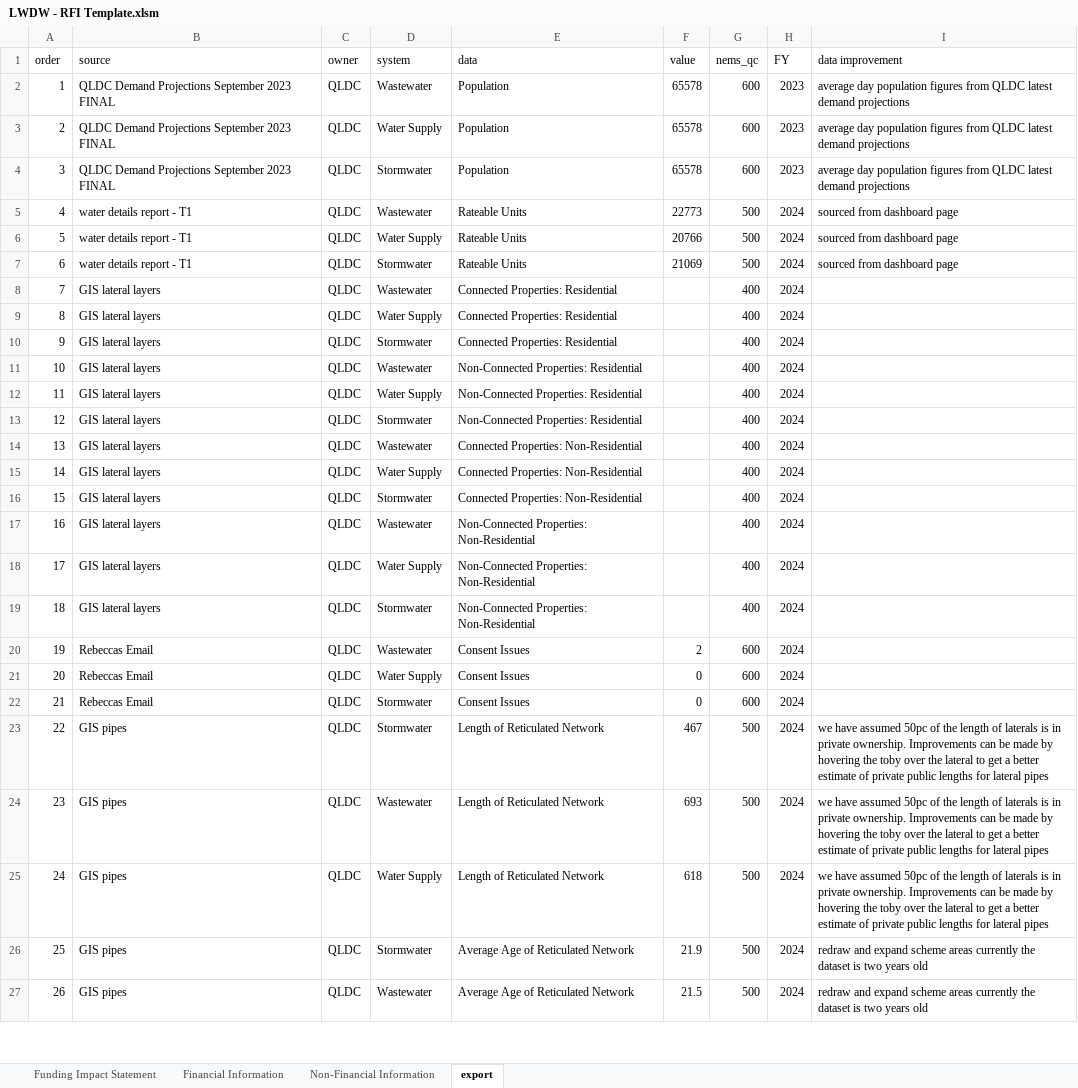
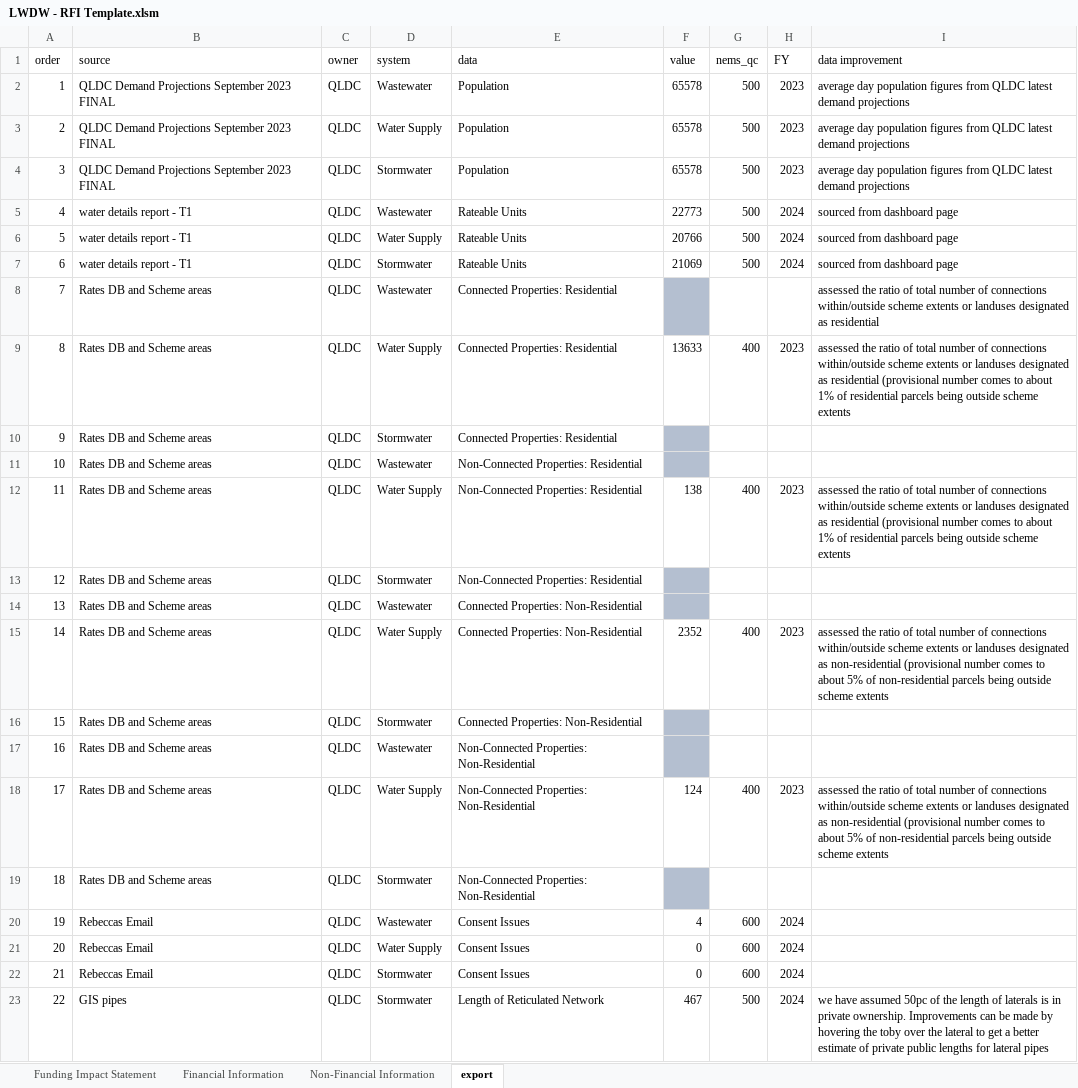
Before and after one commit to SAM-QLDC/qldc-pi-fme-taumata-dev, an Excel workbook: deliverables/LWDW - RFI Template.xlsm, sheet export, drawn as a sheet; only a part is shown; the shorter side is filled out with more unchanged rows; values as stored, in another font and other column widths than the file's, no borders; table styles not drawn; the diff covers the shown part only; the diff names each change by its address in the sheet, - before the commit and + after, or states it on an @@ line.

```diff
--- a/deliverables/LWDW - RFI Template.xlsm (sheet export)
+++ b/deliverables/LWDW - RFI Template.xlsm (sheet export)
-G2:G4 (nems_qc): 600
+G2:G4 (nems_qc): 500
-B8:B19 (source): GIS lateral layers
+B8:B19 (source): Rates DB and Scheme areas
-F8 fill: none
+F8 fill: #B4BFD0
-G8 (nems_qc): 400
+G8 (nems_qc): (empty)
-H8 (FY): 2024
+H8 (FY): (empty)
-I8 (data improvement): (empty)
+I8 (data improvement): assessed the ratio of total number of connections within/outside scheme extents or landuses designated as residential
-F9 (value): (empty)
+F9 (value): 13633
-H9 (FY): 2024
+H9 (FY): 2023
-I9 (data improvement): (empty)
+I9 (data improvement): assessed the ratio of total number of connections within/outside scheme extents or landuses designated as residential (provisional number comes to about 1% of residential parcels being outside scheme extents
-F10:F11 fill: none
+F10:F11 fill: #B4BFD0
-G10:G11 (nems_qc): 400
+G10:G11 (nems_qc): (empty)
-H10:H11 (FY): 2024
+H10:H11 (FY): (empty)
-F12 (value): (empty)
+F12 (value): 138
-H12 (FY): 2024
+H12 (FY): 2023
-I12 (data improvement): (empty)
+I12 (data improvement): assessed the ratio of total number of connections within/outside scheme extents or landuses designated as residential (provisional number comes to about 1% of residential parcels being outside scheme extents
-F13:F14 fill: none
+F13:F14 fill: #B4BFD0
-G13:G14 (nems_qc): 400
+G13:G14 (nems_qc): (empty)
-H13:H14 (FY): 2024
+H13:H14 (FY): (empty)
-F15 (value): (empty)
+F15 (value): 2352
-H15 (FY): 2024
+H15 (FY): 2023
-I15 (data improvement): (empty)
+I15 (data improvement): assessed the ratio of total number of connections within/outside scheme extents or landuses designated as non-residential (provisional number comes to about 5% of non-residential parcels being outside scheme extents
-F16:F17 fill: none
+F16:F17 fill: #B4BFD0
-G16:G17 (nems_qc): 400
+G16:G17 (nems_qc): (empty)
-H16:H17 (FY): 2024
+H16:H17 (FY): (empty)
-F18 (value): (empty)
+F18 (value): 124
-H18 (FY): 2024
+H18 (FY): 2023
-I18 (data improvement): (empty)
+I18 (data improvement): assessed the ratio of total number of connections within/outside scheme extents or landuses designated as non-residential (provisional number comes to about 5% of non-residential parcels being outside scheme extents
-F19 fill: none
+F19 fill: #B4BFD0
-G19 (nems_qc): 400
+G19 (nems_qc): (empty)
-H19 (FY): 2024
+H19 (FY): (empty)
-F20 (value): 2
+F20 (value): 4
```
Also changed, not shown: 3 edited cells elsewhere in this sheet, sheet Non-Financial Information, hidden cells, 7 other files.
